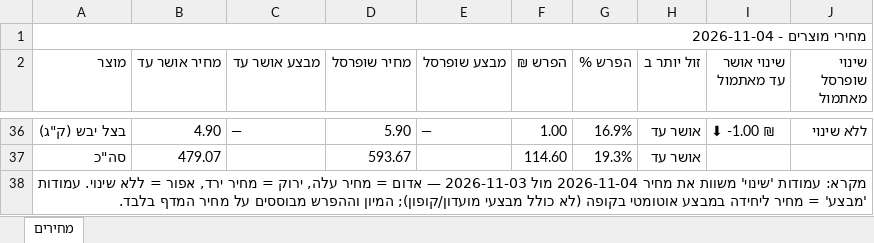
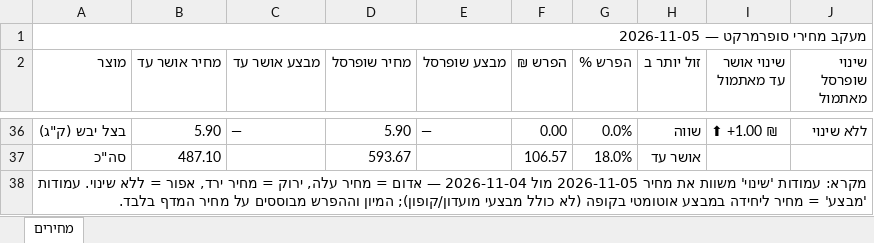
Before and after one commit to Gur1963/MYQA, an Excel workbook: grocery-prices/latest.xlsx, sheet מחירים, drawn as a sheet; only a part is shown, gaps mark what is left out; values as stored, in another font and other column widths than the file's, no cell formats; the diff covers the shown part only; the diff names each change by its address in the sheet, - before the commit and + after, or states it on an @@ line.

```diff
--- a/grocery-prices/latest.xlsx (sheet מחירים)
+++ b/grocery-prices/latest.xlsx (sheet מחירים)
-A1 (מוצר): מחירי מוצרים - 2026-11-04
+A1 (מוצר): מעקב מחירי סופרמרקט — 2026-11-05
-B36 (מחיר אושר עד): 4.90
+B36 (מחיר אושר עד): 5.90
-F36 (הפרש ₪): 1.00
+F36 (הפרש ₪): 0.00
-G36 (הפרש %): 16.9%
+G36 (הפרש %): 0.0%
-H36 (זול יותר ב): אושר עד
+H36 (זול יותר ב): שווה
-I36 (שינוי אושר עד מאתמול): ⬇ -1.00 ₪
+I36 (שינוי אושר עד מאתמול): ⬆ +1.00 ₪
-B37 (מחיר אושר עד): 479.07
+B37 (מחיר אושר עד): 487.10
-F37 (הפרש ₪): 114.60
+F37 (הפרש ₪): 106.57
-G37 (הפרש %): 19.3%
+G37 (הפרש %): 18.0%
-A38 (מוצר): …את מחיר 2026-11-04 מול 2026-11-03 — אדום…
+A38 (מוצר): …את מחיר 2026-11-05 מול 2026-11-04 — אדום…
```
Also changed, not shown: 59 edited cells elsewhere in this sheet, cell formats, 1 other file.
